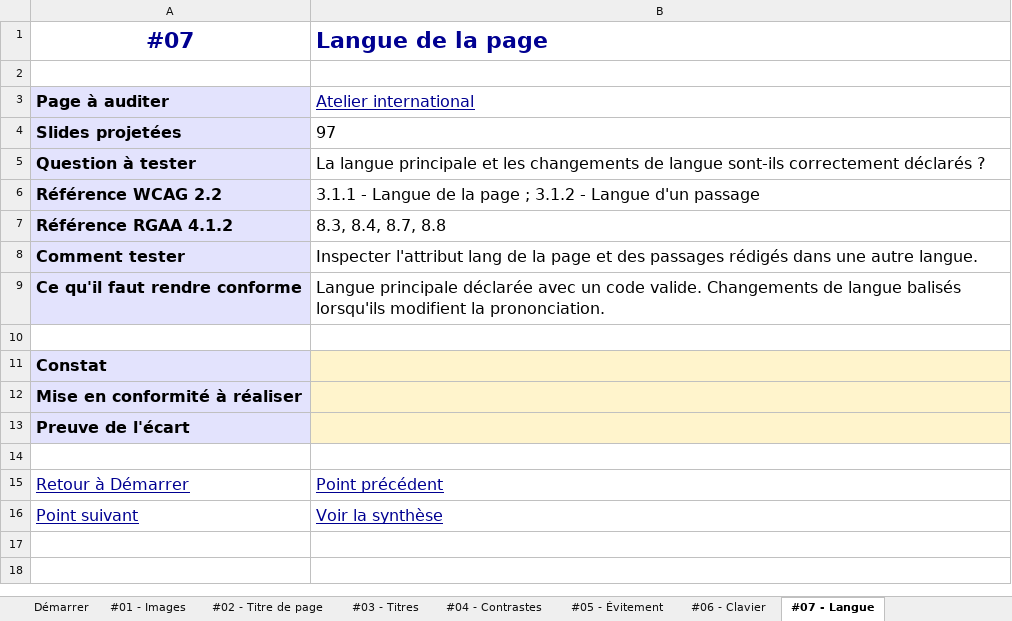
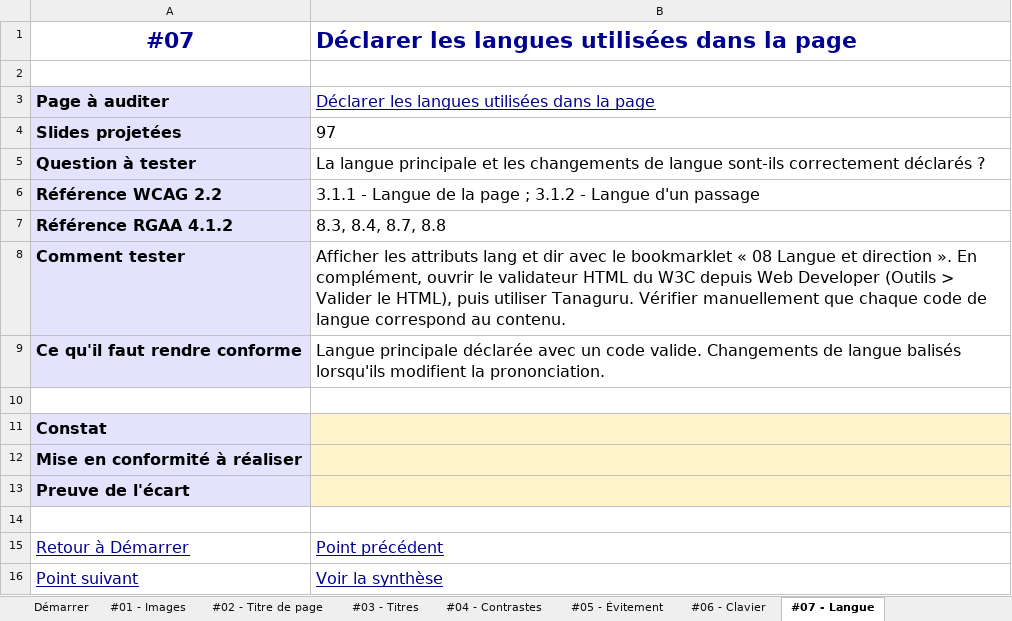
Before and after one commit to alexandra-guiderdoni/tp-fabrication-igpde-102846-ay11, an Excel workbook: assets/downloads/grille-audit-easy-checks.xlsx, sheet #07 - Langue, drawn as a sheet; values as stored, in another font and other column widths than the file's, no borders; the diff names each change by its address in the sheet, - before the commit and + after, or states it on an @@ line.

Commit message:
Mise à jour du site depuis l'usine

```diff
--- a/assets/downloads/grille-audit-easy-checks.xlsx (sheet #07 - Langue)
+++ b/assets/downloads/grille-audit-easy-checks.xlsx (sheet #07 - Langue)
-B1: Langue de la page
+B1: Déclarer les langues utilisées dans la page
-B3: Atelier international
+B3: Déclarer les langues utilisées dans la page
-B8: Inspecter l'attribut lang de la page et des passages rédigés dans une autre langue.
+B8: Afficher les attributs lang et dir avec le bookmarklet « 08 Langue et direction ». En complément, ouvrir le validateur HTML du W3C depuis Web Developer (Outils > Valider le HTML), puis utiliser Tanaguru. Vérifier manuellement que chaque code de langue correspond au contenu.
```
Also changed, not shown: sheet Démarrer, sheet Synthèse, sheet #08 - Zoom 200 %, sheet #02 - Titre de page, sheet #04 - Contrastes, sheet #03 - Titres, grille-audit-easy-checks.xlsx, 18 other files.
